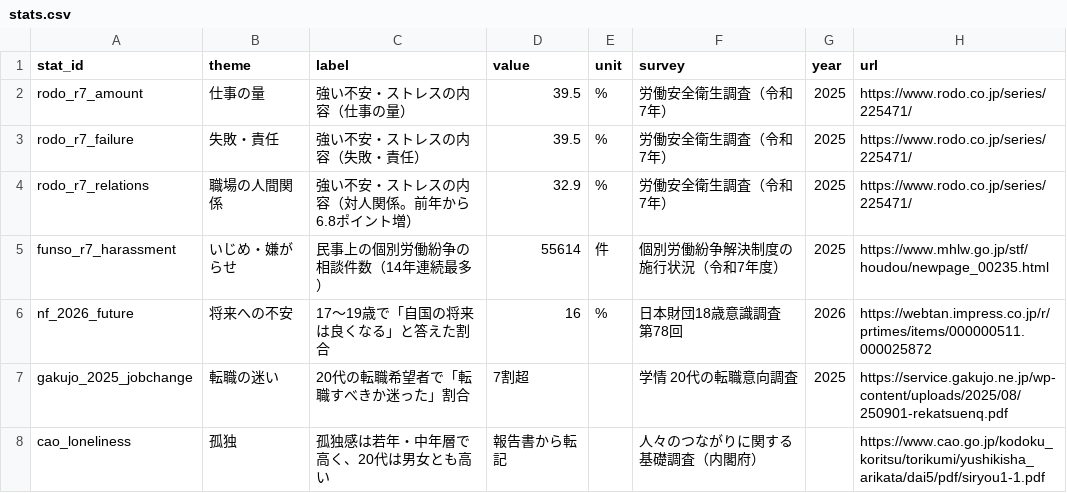
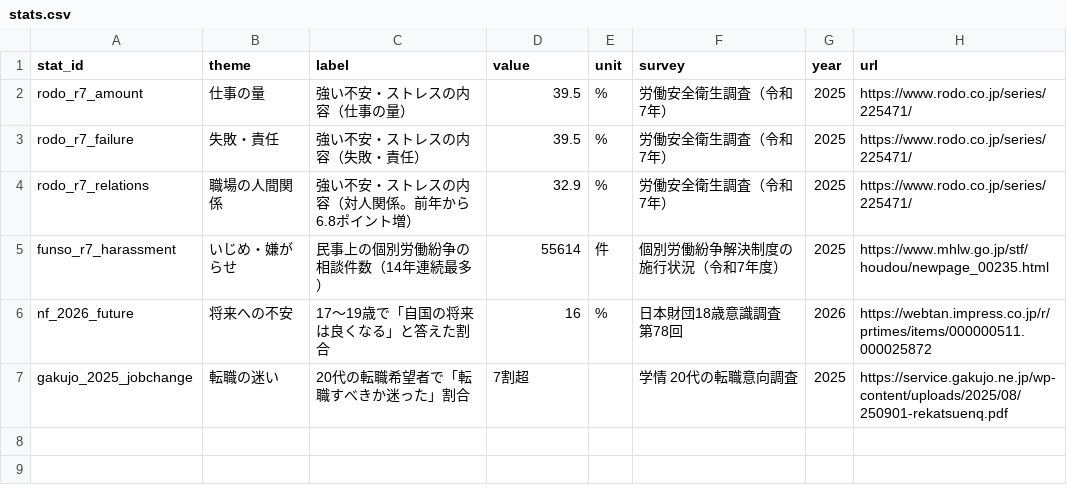
Before and after one commit to bunkoko/bunkoko, a CSV file: config/stats.csv, drawn as a sheet.

```diff
--- a/config/stats.csv
+++ b/config/stats.csv
@@ -7,2 +7 @@ nf_2026_future,将来への不安,17〜19歳で「自国の将来は良くなる
 gakujo_2025_jobchange,転職の迷い,20代の転職希望者で「転職すべきか迷った」割合,7割超,,学情 20代の転職意向調査,2025,https://service.gakujo.ne.jp/wp-content/uploads/2025/08/250901-rekatsuenq.pdf
-cao_loneliness,孤独,孤独感は若年・中年層で高く、20代は男女とも高い,報告書から転記,,人々のつながりに関する基礎調査（内閣府）,,https://www.cao.go.jp/kodoku_koritsu/torikumi/yushikisha_arikata/dai5/pdf/siryou1-1.pdf
```
Also changed, not shown: 16 other files.
